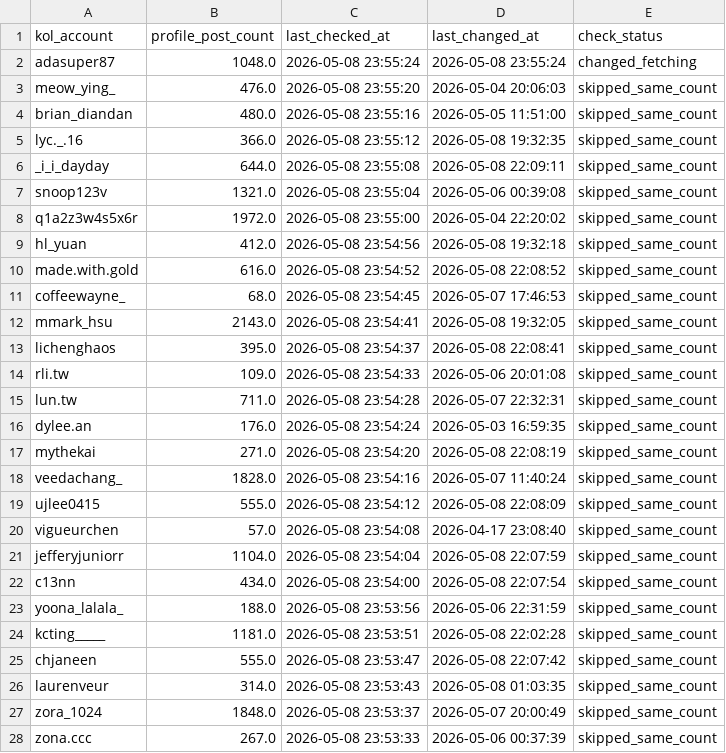
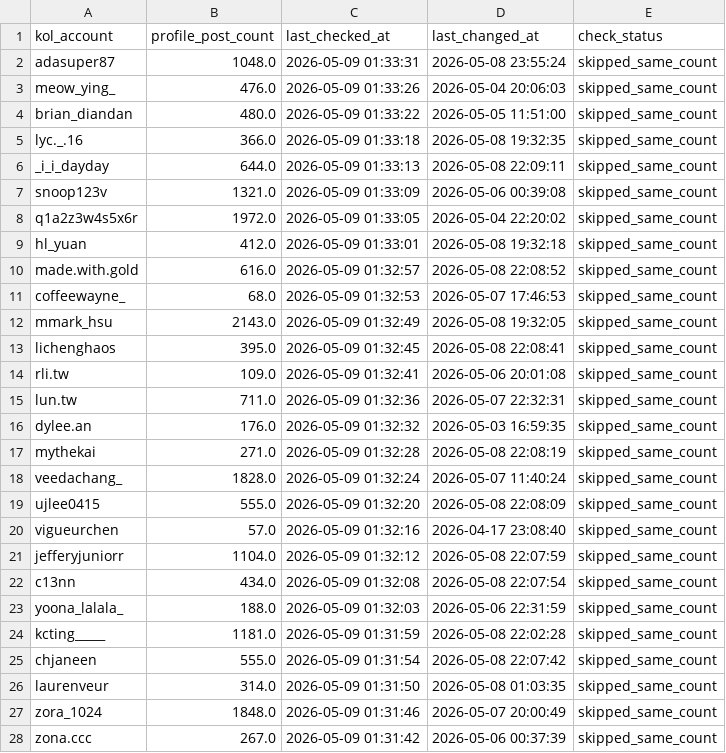
Before and after one commit to sabina-lu/kol-analysis-v2, a CSV file: data/profile_post_state.csv, drawn as a sheet; only a part is shown; the diff covers the shown part only.

```diff
--- a/data/profile_post_state.csv
+++ b/data/profile_post_state.csv
@@ -1,28 +1,28 @@
 kol_account,profile_post_count,last_checked_at,last_changed_at,check_status
-adasuper87,1048.0,2026-05-08 23:55:24,2026-05-08 23:55:24,changed_fetching
-meow_ying_,476.0,2026-05-08 23:55:20,2026-05-04 20:06:03,skipped_same_count
-brian_diandan,480.0,2026-05-08 23:55:16,2026-05-05 11:51:00,skipped_same_count
-lyc._.16,366.0,2026-05-08 23:55:12,2026-05-08 19:32:35,skipped_same_count
-_i_i_dayday,644.0,2026-05-08 23:55:08,2026-05-08 22:09:11,skipped_same_count
-snoop123v,1321.0,2026-05-08 23:55:04,2026-05-06 00:39:08,skipped_same_count
-q1a2z3w4s5x6r,1972.0,2026-05-08 23:55:00,2026-05-04 22:20:02,skipped_same_count
-hl_yuan,412.0,2026-05-08 23:54:56,2026-05-08 19:32:18,skipped_same_count
-made.with.gold,616.0,2026-05-08 23:54:52,2026-05-08 22:08:52,skipped_same_count
-coffeewayne_,68.0,2026-05-08 23:54:45,2026-05-07 17:46:53,skipped_same_count
-mmark_hsu,2143.0,2026-05-08 23:54:41,2026-05-08 19:32:05,skipped_same_count
-lichenghaos,395.0,2026-05-08 23:54:37,2026-05-08 22:08:41,skipped_same_count
-rli.tw,109.0,2026-05-08 23:54:33,2026-05-06 20:01:08,skipped_same_count
-lun.tw,711.0,2026-05-08 23:54:28,2026-05-07 22:32:31,skipped_same_count
-dylee.an,176.0,2026-05-08 23:54:24,2026-05-03 16:59:35,skipped_same_count
-mythekai,271.0,2026-05-08 23:54:20,2026-05-08 22:08:19,skipped_same_count
-veedachang_,1828.0,2026-05-08 23:54:16,2026-05-07 11:40:24,skipped_same_count
-ujlee0415,555.0,2026-05-08 23:54:12,2026-05-08 22:08:09,skipped_same_count
-vigueurchen,57.0,2026-05-08 23:54:08,2026-04-17 23:08:40,skipped_same_count
-jefferyjuniorr,1104.0,2026-05-08 23:54:04,2026-05-08 22:07:59,skipped_same_count
-c13nn,434.0,2026-05-08 23:54:00,2026-05-08 22:07:54,skipped_same_count
-yoona_lalala_,188.0,2026-05-08 23:53:56,2026-05-06 22:31:59,skipped_same_count
-kcting_____,1181.0,2026-05-08 23:53:51,2026-05-08 22:02:28,skipped_same_count
-chjaneen,555.0,2026-05-08 23:53:47,2026-05-08 22:07:42,skipped_same_count
-laurenveur,314.0,2026-05-08 23:53:43,2026-05-08 01:03:35,skipped_same_count
-zora_1024,1848.0,2026-05-08 23:53:37,2026-05-07 20:00:49,skipped_same_count
-zona.ccc,267.0,2026-05-08 23:53:33,2026-05-06 00:37:39,skipped_same_count
+adasuper87,1048.0,2026-05-09 01:33:31,2026-05-08 23:55:24,skipped_same_count
+meow_ying_,476.0,2026-05-09 01:33:26,2026-05-04 20:06:03,skipped_same_count
+brian_diandan,480.0,2026-05-09 01:33:22,2026-05-05 11:51:00,skipped_same_count
+lyc._.16,366.0,2026-05-09 01:33:18,2026-05-08 19:32:35,skipped_same_count
+_i_i_dayday,644.0,2026-05-09 01:33:13,2026-05-08 22:09:11,skipped_same_count
+snoop123v,1321.0,2026-05-09 01:33:09,2026-05-06 00:39:08,skipped_same_count
+q1a2z3w4s5x6r,1972.0,2026-05-09 01:33:05,2026-05-04 22:20:02,skipped_same_count
+hl_yuan,412.0,2026-05-09 01:33:01,2026-05-08 19:32:18,skipped_same_count
+made.with.gold,616.0,2026-05-09 01:32:57,2026-05-08 22:08:52,skipped_same_count
+coffeewayne_,68.0,2026-05-09 01:32:53,2026-05-07 17:46:53,skipped_same_count
+mmark_hsu,2143.0,2026-05-09 01:32:49,2026-05-08 19:32:05,skipped_same_count
+lichenghaos,395.0,2026-05-09 01:32:45,2026-05-08 22:08:41,skipped_same_count
+rli.tw,109.0,2026-05-09 01:32:41,2026-05-06 20:01:08,skipped_same_count
+lun.tw,711.0,2026-05-09 01:32:36,2026-05-07 22:32:31,skipped_same_count
+dylee.an,176.0,2026-05-09 01:32:32,2026-05-03 16:59:35,skipped_same_count
+mythekai,271.0,2026-05-09 01:32:28,2026-05-08 22:08:19,skipped_same_count
+veedachang_,1828.0,2026-05-09 01:32:24,2026-05-07 11:40:24,skipped_same_count
+ujlee0415,555.0,2026-05-09 01:32:20,2026-05-08 22:08:09,skipped_same_count
+vigueurchen,57.0,2026-05-09 01:32:16,2026-04-17 23:08:40,skipped_same_count
+jefferyjuniorr,1104.0,2026-05-09 01:32:12,2026-05-08 22:07:59,skipped_same_count
+c13nn,434.0,2026-05-09 01:32:08,2026-05-08 22:07:54,skipped_same_count
+yoona_lalala_,188.0,2026-05-09 01:32:03,2026-05-06 22:31:59,skipped_same_count
+kcting_____,1181.0,2026-05-09 01:31:59,2026-05-08 22:02:28,skipped_same_count
+chjaneen,555.0,2026-05-09 01:31:54,2026-05-08 22:07:42,skipped_same_count
+laurenveur,314.0,2026-05-09 01:31:50,2026-05-08 01:03:35,skipped_same_count
+zora_1024,1848.0,2026-05-09 01:31:46,2026-05-07 20:00:49,skipped_same_count
+zona.ccc,267.0,2026-05-09 01:31:42,2026-05-06 00:37:39,skipped_same_count
```
Also changed, not shown: 128 edited cells elsewhere in this file, 1 other file.
